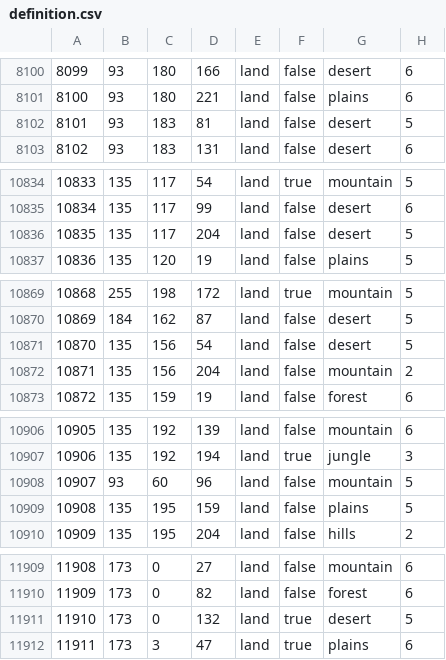
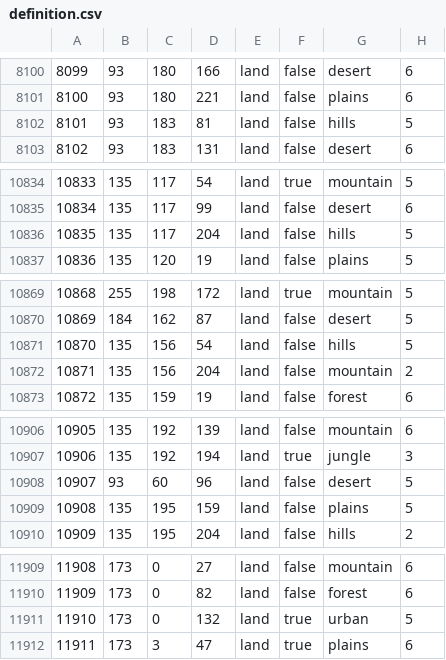
Before and after one commit to ayn7845/slystorical1, a CSV file: map/definition.csv, drawn as a sheet; only a part is shown, gaps mark what is left out; the diff covers the shown part only.

```diff
--- a/map/definition.csv
+++ b/map/definition.csv
@@ -8101,3 +8101,3 @@
 8100;93;180;221;land;false;plains;6
-8101;93;183;81;land;false;desert;5
+8101;93;183;81;land;false;hills;5
 8102;93;183;131;land;false;desert;6
@@ -10835,3 +10835,3 @@
 10834;135;117;99;land;false;desert;6
-10835;135;117;204;land;false;desert;5
+10835;135;117;204;land;false;hills;5
 10836;135;120;19;land;false;plains;5
@@ -10870,3 +10870,3 @@
 10869;184;162;87;land;false;desert;5
-10870;135;156;54;land;false;desert;5
+10870;135;156;54;land;false;hills;5
 10871;135;156;204;land;false;mountain;2
@@ -10907,3 +10907,3 @@
 10906;135;192;194;land;true;jungle;3
-10907;93;60;96;land;false;mountain;5
+10907;93;60;96;land;false;desert;5
 10908;135;195;159;land;false;plains;5
@@ -11910,3 +11910,3 @@
 11909;173;0;82;land;false;forest;6
-11910;173;0;132;land;true;desert;5
+11910;173;0;132;land;true;urban;5
 11911;173;3;47;land;true;plains;6
```
Also changed, not shown: 8 edited cells elsewhere in this file, 12 other files.
